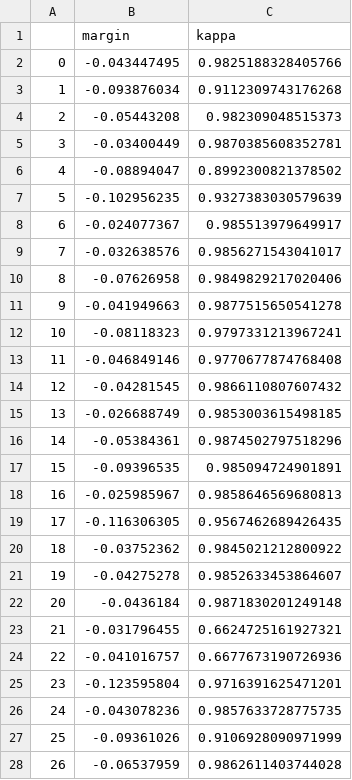
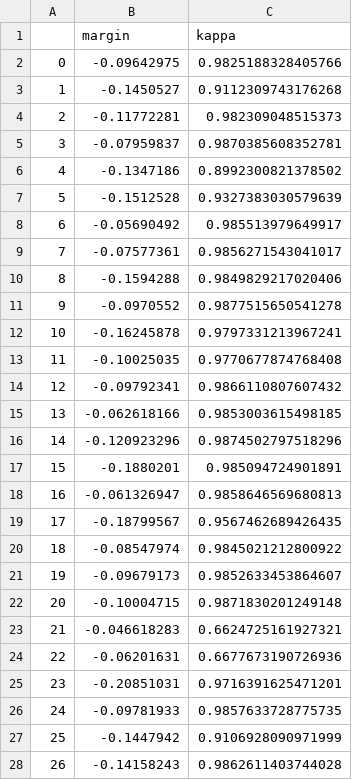
Before and after one commit to yysung/Advscore, a CSV file: data/bamboogle_scores.csv, drawn as a sheet; only a part is shown; the diff covers the shown part only.

```diff
--- a/data/bamboogle_scores.csv
+++ b/data/bamboogle_scores.csv
@@ -1,28 +1,28 @@
 ,margin,kappa
-0,-0.043447495,0.9825188328405766
-1,-0.093876034,0.9112309743176268
-2,-0.05443208,0.982309048515373
-3,-0.03400449,0.9870385608352781
-4,-0.08894047,0.8992300821378502
-5,-0.102956235,0.9327383030579639
-6,-0.024077367,0.985513979649917
-7,-0.032638576,0.9856271543041017
-8,-0.07626958,0.9849829217020406
-9,-0.041949663,0.9877515650541278
-10,-0.08118323,0.9797331213967241
-11,-0.046849146,0.9770677874768408
-12,-0.04281545,0.9866110807607432
-13,-0.026688749,0.9853003615498185
-14,-0.05384361,0.9874502797518296
-15,-0.09396535,0.985094724901891
-16,-0.025985967,0.9858646569680813
-17,-0.116306305,0.9567462689426435
-18,-0.03752362,0.9845021212800922
-19,-0.04275278,0.9852633453864607
-20,-0.0436184,0.9871830201249148
-21,-0.031796455,0.6624725161927321
-22,-0.041016757,0.6677673190726936
-23,-0.123595804,0.9716391625471201
-24,-0.043078236,0.9857633728775735
-25,-0.09361026,0.9106928090971999
-26,-0.06537959,0.9862611403744028
+0,-0.09642975,0.9825188328405766
+1,-0.1450527,0.9112309743176268
+2,-0.11772281,0.982309048515373
+3,-0.07959837,0.9870385608352781
+4,-0.1347186,0.8992300821378502
+5,-0.1512528,0.9327383030579639
+6,-0.05690492,0.985513979649917
+7,-0.07577361,0.9856271543041017
+8,-0.1594288,0.9849829217020406
+9,-0.0970552,0.9877515650541278
+10,-0.16245878,0.9797331213967241
+11,-0.10025035,0.9770677874768408
+12,-0.09792341,0.9866110807607432
+13,-0.062618166,0.9853003615498185
+14,-0.120923296,0.9874502797518296
+15,-0.1880201,0.985094724901891
+16,-0.061326947,0.9858646569680813
+17,-0.18799567,0.9567462689426435
+18,-0.08547974,0.9845021212800922
+19,-0.09679173,0.9852633453864607
+20,-0.10004715,0.9871830201249148
+21,-0.046618283,0.6624725161927321
+22,-0.06201631,0.6677673190726936
+23,-0.20851031,0.9716391625471201
+24,-0.09781933,0.9857633728775735
+25,-0.1447942,0.9106928090971999
+26,-0.14158243,0.9862611403744028
```
Also changed, not shown: 98 edited cells elsewhere in this file, data/advqa_combined_scores.csv, data/fm2_scores.csv, 8 other files.
